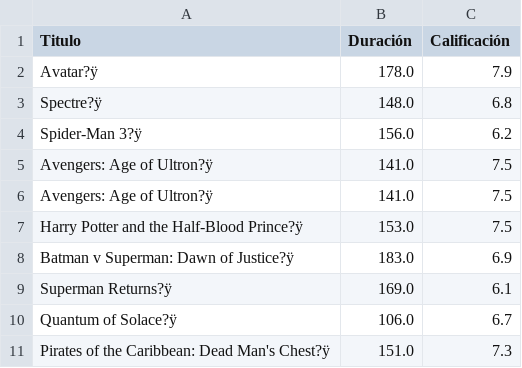
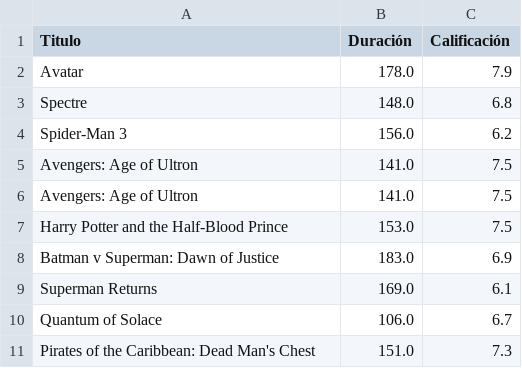
Before and after one commit to enriquemtz98/Ciencia_de_Datos, a CSV file: Peliculas_por_duración_y_calificación.csv, drawn as a sheet.

```diff
--- a/Peliculas_por_duración_y_calificación.csv
+++ b/Peliculas_por_duración_y_calificación.csv
@@ -1,11 +1,11 @@
 Titulo,Duración,Calificación
-Avatar?ÿ,178.0,7.9
-Spectre?ÿ,148.0,6.8
-Spider-Man 3?ÿ,156.0,6.2
-Avengers: Age of Ultron?ÿ,141.0,7.5
-Avengers: Age of Ultron?ÿ,141.0,7.5
-Harry Potter and the Half-Blood Prince?ÿ,153.0,7.5
-Batman v Superman: Dawn of Justice?ÿ,183.0,6.9
-Superman Returns?ÿ,169.0,6.1
-Quantum of Solace?ÿ,106.0,6.7
-Pirates of the Caribbean: Dead Man's Chest?ÿ,151.0,7.3
+Avatar,178.0,7.9
+Spectre,148.0,6.8
+Spider-Man 3,156.0,6.2
+Avengers: Age of Ultron,141.0,7.5
+Avengers: Age of Ultron,141.0,7.5
+Harry Potter and the Half-Blood Prince,153.0,7.5
+Batman v Superman: Dawn of Justice,183.0,6.9
+Superman Returns,169.0,6.1
+Quantum of Solace,106.0,6.7
+Pirates of the Caribbean: Dead Man's Chest,151.0,7.3
```
Also changed, not shown: 5 other files.
